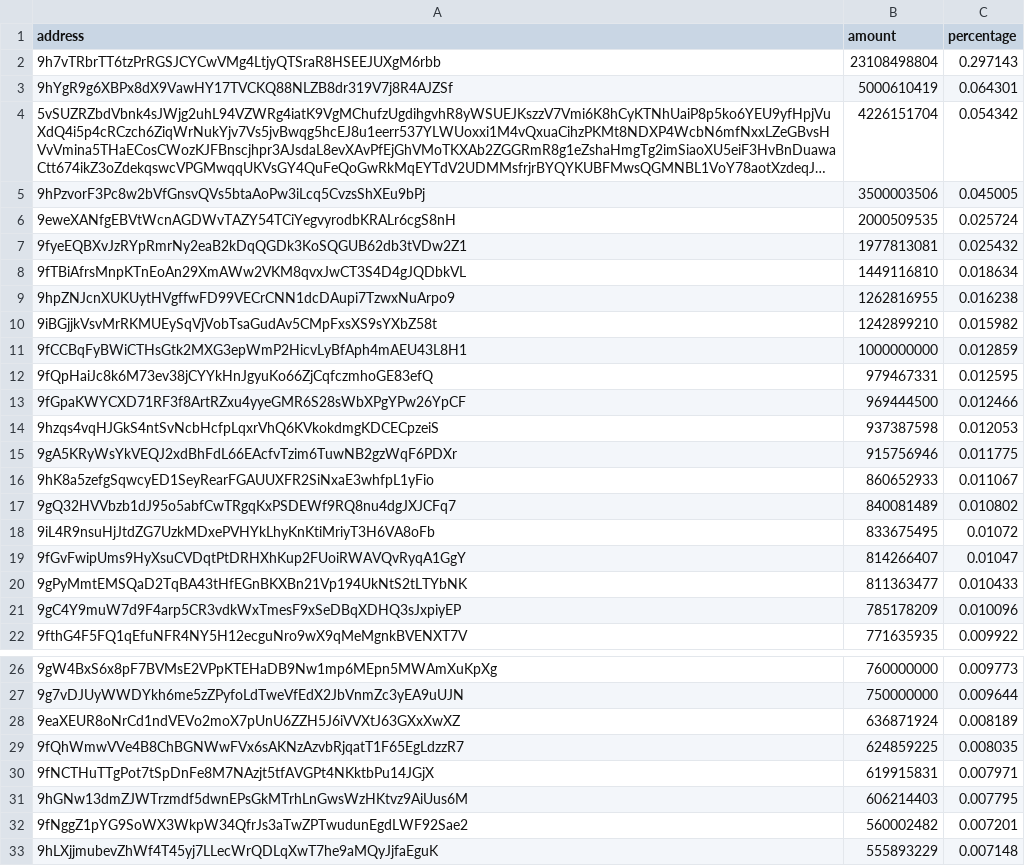
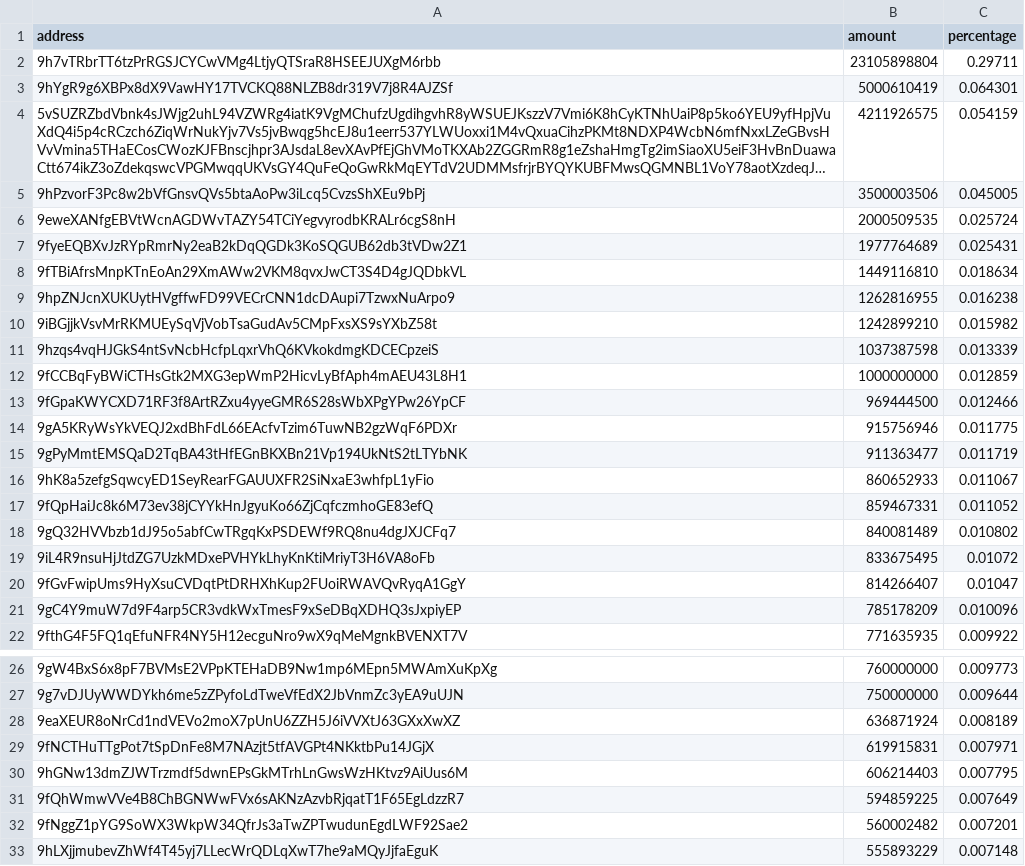
Before and after one commit to babygrenade/ergo-tokenautics, a CSV file: data/$bass.csv, drawn as a sheet; only a part is shown, gaps mark what is left out; long unchanged cells end in …; removed rows and columns are numbered as before the commit, all else as after; the diff covers the shown part only; the diff names each change by its address in the sheet, - before the commit and + after, or states it on an @@ line.

```diff
--- a/data/$bass.csv
+++ b/data/$bass.csv
-B2 (amount): 23108498804
+B2 (amount): 23105898804
-C2 (percentage): 0.297143
+C2 (percentage): 0.29711
-B4 (amount): 4226151704
+B4 (amount): 4211926575
-C4 (percentage): 0.054342
+C4 (percentage): 0.054159
-B7 (amount): 1977813081
+B7 (amount): 1977764689
-C7 (percentage): 0.025432
+C7 (percentage): 0.025431
+row 11: 9hzqs4vqHJGkS4ntSvNcbHcfpLqxrVhQ6KVkokdmgKDCECpzeiS | 1037387598 | 0.013339
-row 12: 9fQpHaiJc8k6M73ev38jCYYkHnJgyuKo66ZjCqfczmhoGE83efQ | 979467331 | 0.012595
-row 14: 9hzqs4vqHJGkS4ntSvNcbHcfpLqxrVhQ6KVkokdmgKDCECpzeiS | 937387598 | 0.012053
+row 15: 9gPyMmtEMSQaD2TqBA43tHfEGnBKXBn21Vp194UkNtS2tLTYbNK | 911363477 | 0.011719
+row 17: 9fQpHaiJc8k6M73ev38jCYYkHnJgyuKo66ZjCqfczmhoGE83efQ | 859467331 | 0.011052
-row 20: 9gPyMmtEMSQaD2TqBA43tHfEGnBKXBn21Vp194UkNtS2tLTYbNK | 811363477 | 0.010433
-row 29: 9fQhWmwVVe4B8ChBGNWwFVx6sAKNzAzvbRjqatT1F65EgLdzzR7 | 624859225 | 0.008035
+row 31: 9fQhWmwVVe4B8ChBGNWwFVx6sAKNzAzvbRjqatT1F65EgLdzzR7 | 594859225 | 0.007649
```
Also changed, not shown: 11 added rows, 12 removed rows, 34 moved rows and 3 edited cells elsewhere in this file, data/CYPX.csv, data/EGIO.csv, 11 other files.
